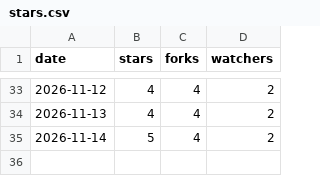
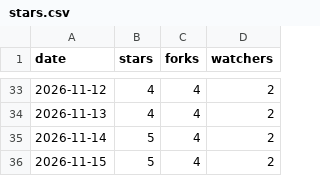
Before and after one commit to meSingh/polinrider-scanner, a CSV file: stars.csv, drawn as a sheet; only a part is shown, gaps mark what is left out.

```diff
--- a/stars.csv
+++ b/stars.csv
@@ -35 +35,2 @@
 "2026-11-14",5,4,2
+"2026-11-15",5,4,2
```
